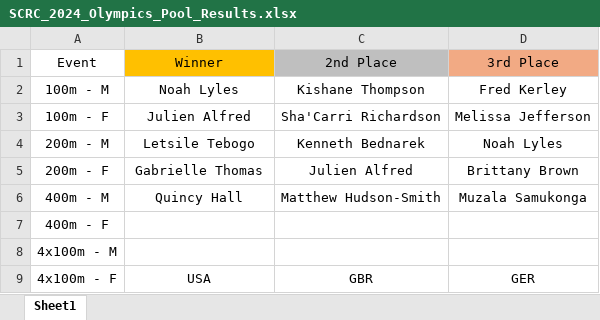
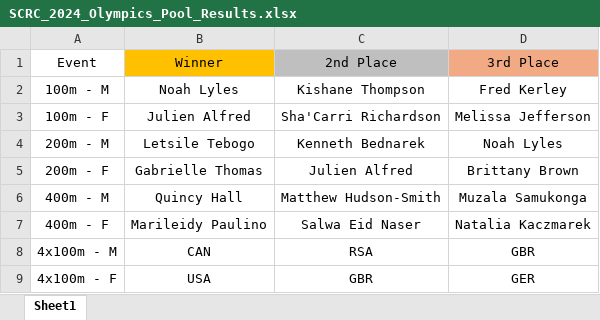
Before and after one commit to PulseDynamics/scrc_2024_olympics, an Excel workbook: SCRC_2024_Olympics_Pool_Results.xlsx, sheet Sheet1, drawn as a sheet; values as stored, in another font and other column widths than the file's, no borders; the diff names each change by its address in the sheet, - before the commit and + after, or states it on an @@ line.

Commit message:
Add files via upload

```diff
--- a/SCRC_2024_Olympics_Pool_Results.xlsx (sheet Sheet1)
+++ b/SCRC_2024_Olympics_Pool_Results.xlsx (sheet Sheet1)
-B7 (Winner): (empty)
+B7 (Winner): Marileidy Paulino
-C7 (2nd Place): (empty)
+C7 (2nd Place): Salwa Eid Naser
-D7 (3rd Place): (empty)
+D7 (3rd Place): Natalia Kaczmarek
-B8 (Winner): (empty)
+B8 (Winner): CAN
-C8 (2nd Place): (empty)
+C8 (2nd Place): RSA
-D8 (3rd Place): (empty)
+D8 (3rd Place): GBR
```
